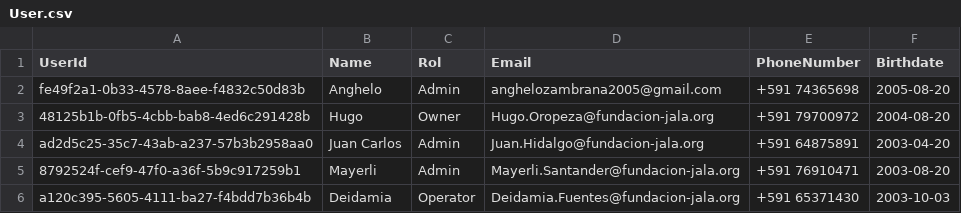
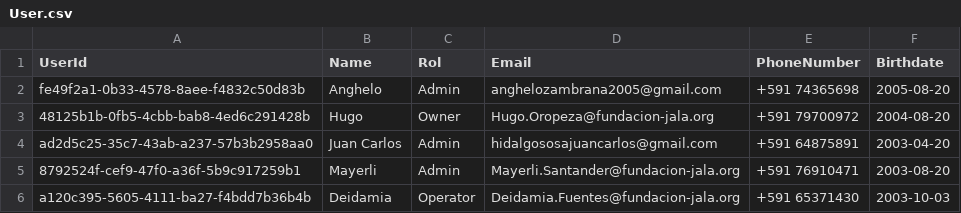
Before and after one commit to sofdev6-02-2024/LosAderezos, a CSV file: infrastructure/environments/user-management/userDB/Data/User.csv, drawn as a sheet.

```diff
--- a/infrastructure/environments/user-management/userDB/Data/User.csv
+++ b/infrastructure/environments/user-management/userDB/Data/User.csv
@@ -3,3 +3,3 @@ fe49f2a1-0b33-4578-8aee-f4832c50d83b,Anghelo,Admin,anghelozambrana2005@gmail.com
 48125b1b-0fb5-4cbb-bab8-4ed6c291428b,Hugo,Owner,Hugo.Oropeza@fundacion-jala.org,+591 79700972,2004-08-20
-ad2d5c25-35c7-43ab-a237-57b3b2958aa0,Juan Carlos,Admin,Juan.Hidalgo@fundacion-jala.org,+591 64875891,2003-04-20
+ad2d5c25-35c7-43ab-a237-57b3b2958aa0,Juan Carlos,Admin,hidalgososajuancarlos@gmail.com,+591 64875891,2003-04-20
 8792524f-cef9-47f0-a36f-5b9c917259b1,Mayerli,Admin,Mayerli.Santander@fundacion-jala.org,+591 76910471,2003-08-20
```
Also changed, not shown: 2 other files.
